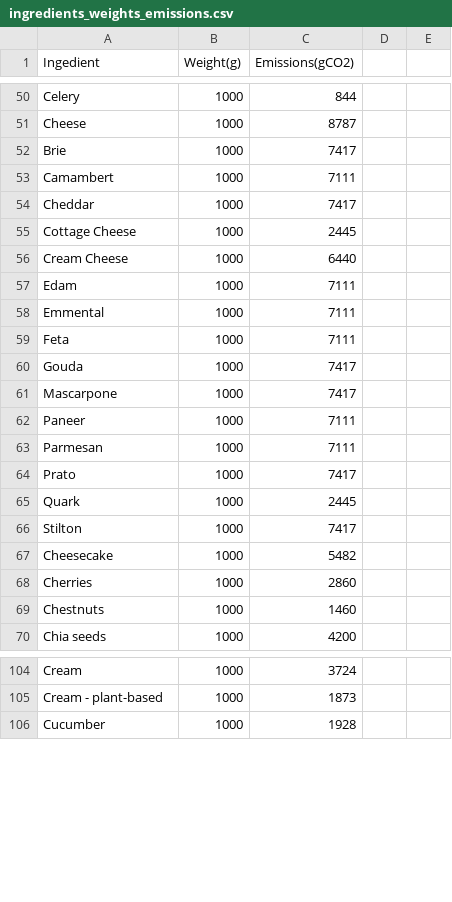
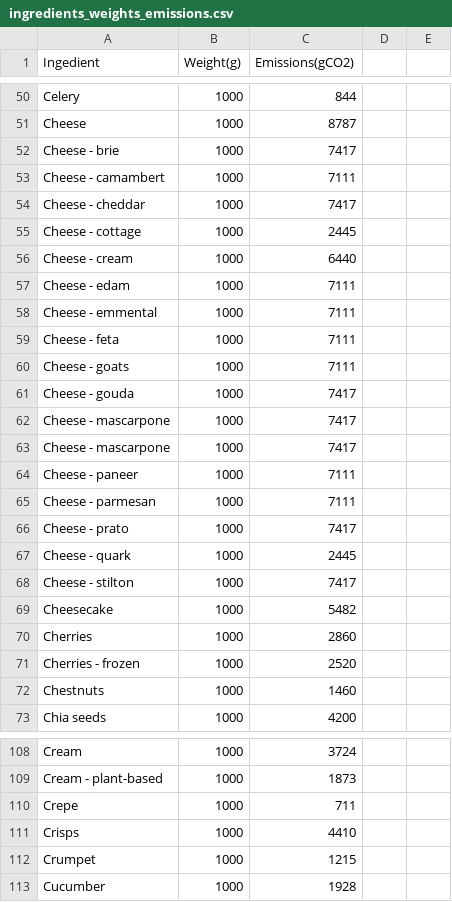
Before and after one commit to Matbeac/fritz, a CSV file: footprint_data/ingredients_weights_emissions.csv, drawn as a sheet; only a part is shown, gaps mark what is left out; the diff covers the shown part only.

```diff
--- a/footprint_data/ingredients_weights_emissions.csv
+++ b/footprint_data/ingredients_weights_emissions.csv
@@ -51,19 +51,22 @@ Celery,1000,844
 Cheese,1000,8787
-Brie,1000,7417
-Camambert,1000,7111
-Cheddar,1000,7417
-Cottage Cheese,1000,2445
-Cream Cheese,1000,6440
-Edam,1000,7111
-Emmental,1000,7111
-Feta,1000,7111
-Gouda,1000,7417
-Mascarpone,1000,7417
-Paneer,1000,7111
-Parmesan,1000,7111
-Prato,1000,7417
-Quark,1000,2445
-Stilton,1000,7417
+Cheese - brie,1000,7417
+Cheese - camambert,1000,7111
+Cheese - cheddar,1000,7417
+Cheese - cottage,1000,2445
+Cheese - cream,1000,6440
+Cheese - edam,1000,7111
+Cheese - emmental,1000,7111
+Cheese - feta,1000,7111
+Cheese - goats,1000,7111
+Cheese - gouda,1000,7417
+Cheese - mascarpone,1000,7417
+Cheese - mascarpone,1000,7417
+Cheese - paneer,1000,7111
+Cheese - parmesan,1000,7111
+Cheese - prato,1000,7417
+Cheese - quark,1000,2445
+Cheese - stilton,1000,7417
 Cheesecake,1000,5482
 Cherries,1000,2860
+Cherries - frozen,1000,2520
 Chestnuts,1000,1460
@@ -105,2 +109,5 @@ Cream,1000,3724
 Cream - plant-based,1000,1873
+Crepe,1000,711
+Crisps,1000,4410
+Crumpet,1000,1215
 Cucumber,1000,1928
```
Also changed, not shown: 15 added rows, 1 removed row and 21 edited cells elsewhere in this file, 4 other files.
